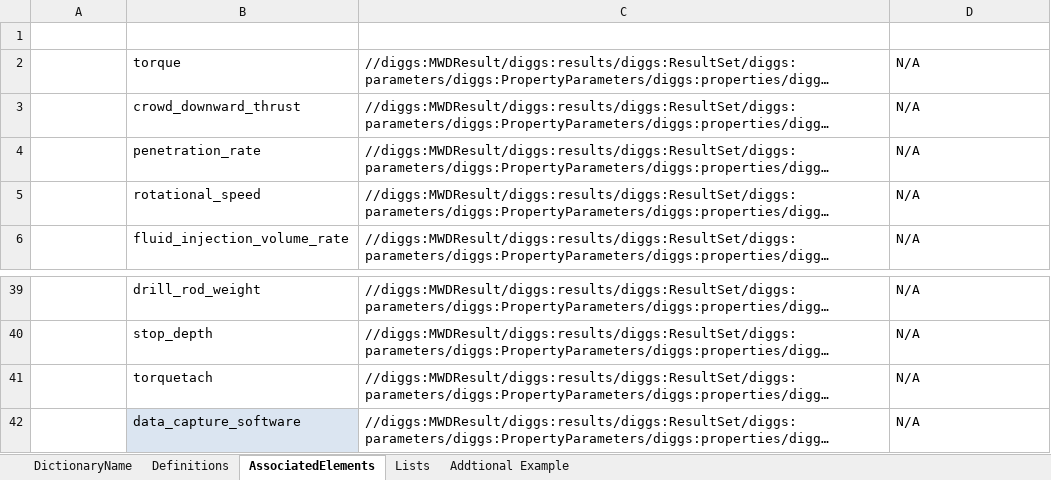
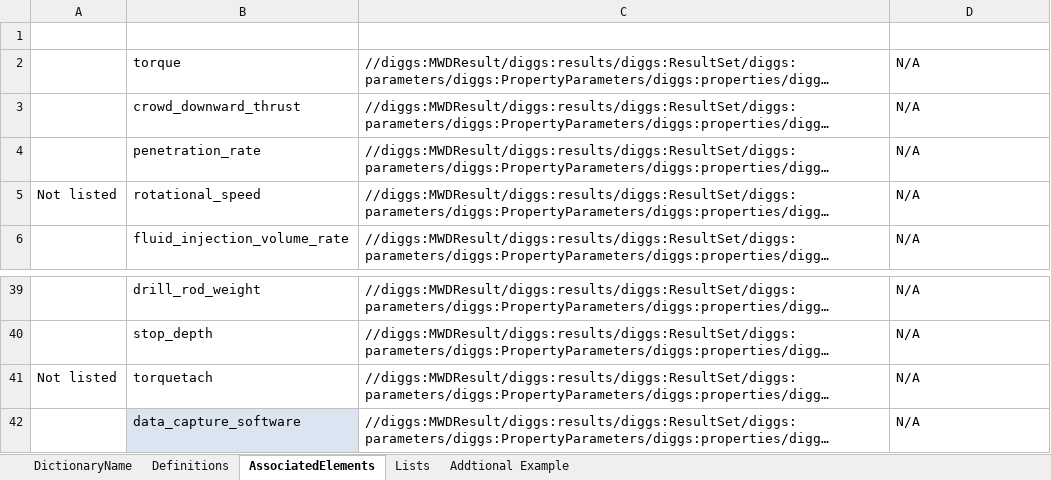
Before and after one commit to DIGGSml/def, an Excel workbook: Draft Excel Codelists/mwd_properties.xlsx, sheet AssociatedElements, drawn as a sheet; only a part is shown, gaps mark what is left out; long unchanged cells end in …; values as stored, in another font and other column widths than the file's, no borders; table styles not drawn; the diff names each change by its address in the sheet, - before the commit and + after, or states it on an @@ line.

```diff
--- a/Draft Excel Codelists/mwd_properties.xlsx (sheet AssociatedElements)
+++ b/Draft Excel Codelists/mwd_properties.xlsx (sheet AssociatedElements)
-A5 (Start): (empty)
+A5 (Start): Not listed
-A41 (Start): (empty)
+A41 (Start): Not listed
```
Also changed, not shown: sheet Definitions, formulas that keep their value.
